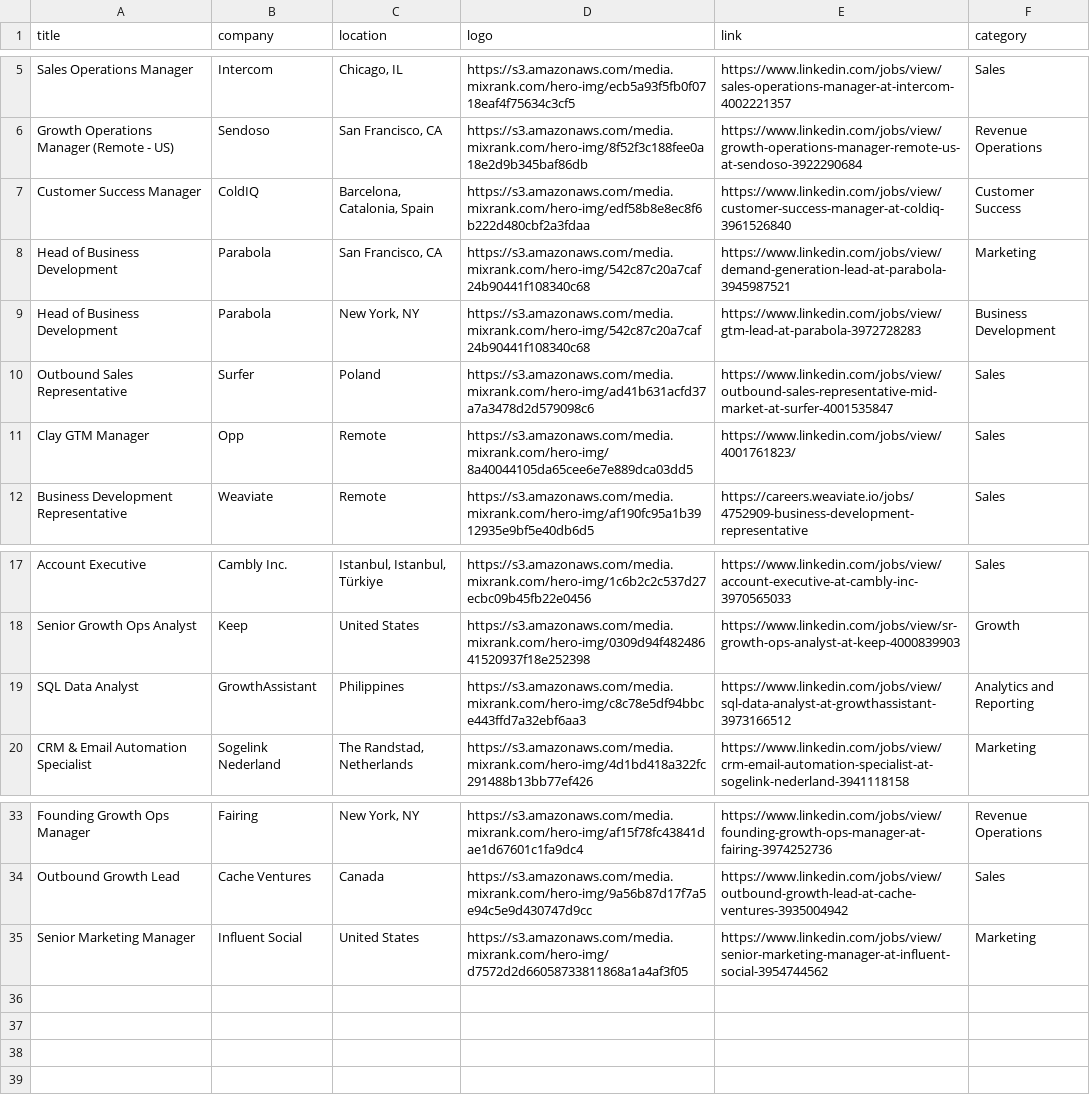
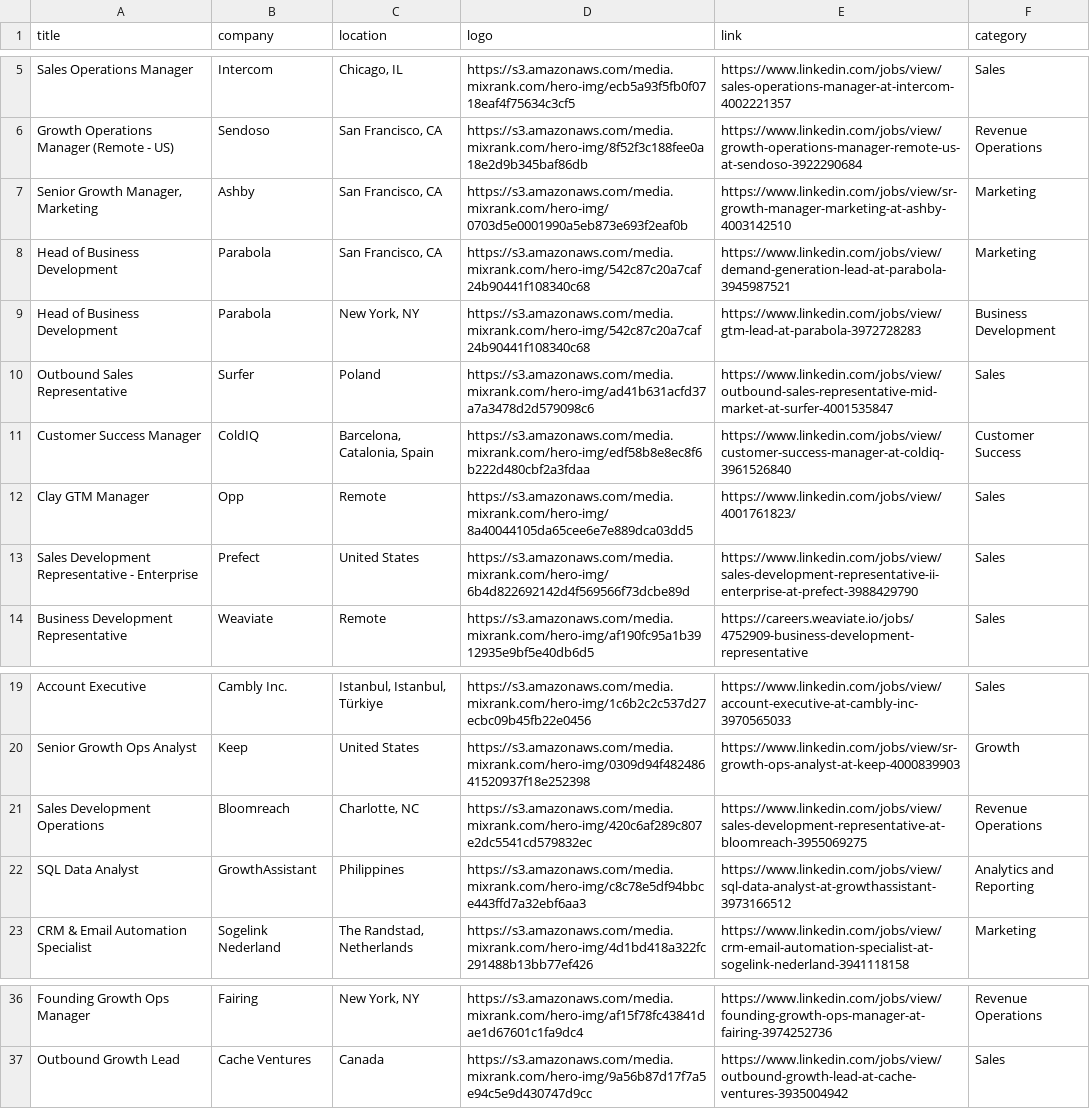
Before and after one commit to pranavmital/public-assets, a CSV file: jobs.csv, drawn as a sheet; only a part is shown, gaps mark what is left out.

Commit message:
update jobs

```diff
--- a/jobs.csv
+++ b/jobs.csv
@@ -6,3 +6,3 @@
 "Growth Operations Manager (Remote - US)","Sendoso","San Francisco, CA","https://s3.amazonaws.com/media.mixrank.com/hero-img/8f52f3c188fee0a18e2d9b345baf86db","https://www.linkedin.com/jobs/view/growth-operations-manager-remote-us-at-sendoso-3922290684","Revenue Operations"
-"Customer Success Manager","ColdIQ","Barcelona, Catalonia, Spain","https://s3.amazonaws.com/media.mixrank.com/hero-img/edf58b8e8ec8f6b222d480cbf2a3fdaa","https://www.linkedin.com/jobs/view/customer-success-manager-at-coldiq-3961526840","Customer Success"
+"Senior Growth Manager, Marketing","Ashby","San Francisco, CA","https://s3.amazonaws.com/media.mixrank.com/hero-img/0703d5e0001990a5eb873e693f2eaf0b","https://www.linkedin.com/jobs/view/sr-growth-manager-marketing-at-ashby-4003142510","Marketing"
 "Head of Business Development","Parabola","San Francisco, CA","https://s3.amazonaws.com/media.mixrank.com/hero-img/542c87c20a7caf24b90441f108340c68","https://www.linkedin.com/jobs/view/demand-generation-lead-at-parabola-3945987521","Marketing"
@@ -10,3 +10,5 @@
 "Outbound Sales Representative","Surfer","Poland","https://s3.amazonaws.com/media.mixrank.com/hero-img/ad41b631acfd37a7a3478d2d579098c6","https://www.linkedin.com/jobs/view/outbound-sales-representative-mid-market-at-surfer-4001535847","Sales"
+"Customer Success Manager","ColdIQ","Barcelona, Catalonia, Spain","https://s3.amazonaws.com/media.mixrank.com/hero-img/edf58b8e8ec8f6b222d480cbf2a3fdaa","https://www.linkedin.com/jobs/view/customer-success-manager-at-coldiq-3961526840","Customer Success"
 "Clay GTM Manager","Opp","Remote","https://s3.amazonaws.com/media.mixrank.com/hero-img/8a40044105da65cee6e7e889dca03dd5","https://www.linkedin.com/jobs/view/4001761823/","Sales"
+"Sales Development Representative - Enterprise","Prefect","United States","https://s3.amazonaws.com/media.mixrank.com/hero-img/6b4d822692142d4f569566f73dcbe89d","https://www.linkedin.com/jobs/view/sales-development-representative-ii-enterprise-at-prefect-3988429790","Sales"
 "Business Development Representative","Weaviate","Remote","https://s3.amazonaws.com/media.mixrank.com/hero-img/af190fc95a1b3912935e9bf5e40db6d5","https://careers.weaviate.io/jobs/4752909-business-development-representative","Sales"
@@ -18,2 +20,3 @@
 "Senior Growth Ops Analyst","Keep","United States","https://s3.amazonaws.com/media.mixrank.com/hero-img/0309d94f48248641520937f18e252398","https://www.linkedin.com/jobs/view/sr-growth-ops-analyst-at-keep-4000839903","Growth"
+"Sales Development Operations","Bloomreach","Charlotte, NC","https://s3.amazonaws.com/media.mixrank.com/hero-img/420c6af289c807e2dc5541cd579832ec","https://www.linkedin.com/jobs/view/sales-development-representative-at-bloomreach-3955069275","Revenue Operations"
 "SQL Data Analyst","GrowthAssistant","Philippines","https://s3.amazonaws.com/media.mixrank.com/hero-img/c8c78e5df94bbce443ffd7a32ebf6aa3","https://www.linkedin.com/jobs/view/sql-data-analyst-at-growthassistant-3973166512","Analytics and Reporting"
@@ -34,2 +37 @@
 "Outbound Growth Lead","Cache Ventures","Canada","https://s3.amazonaws.com/media.mixrank.com/hero-img/9a56b87d17f7a5e94c5e9d430747d9cc","https://www.linkedin.com/jobs/view/outbound-growth-lead-at-cache-ventures-3935004942","Sales"
-"Senior Marketing Manager","Influent Social","United States","https://s3.amazonaws.com/media.mixrank.com/hero-img/d7572d2d66058733811868a1a4af3f05","https://www.linkedin.com/jobs/view/senior-marketing-manager-at-influent-social-3954744562","Marketing"
```
